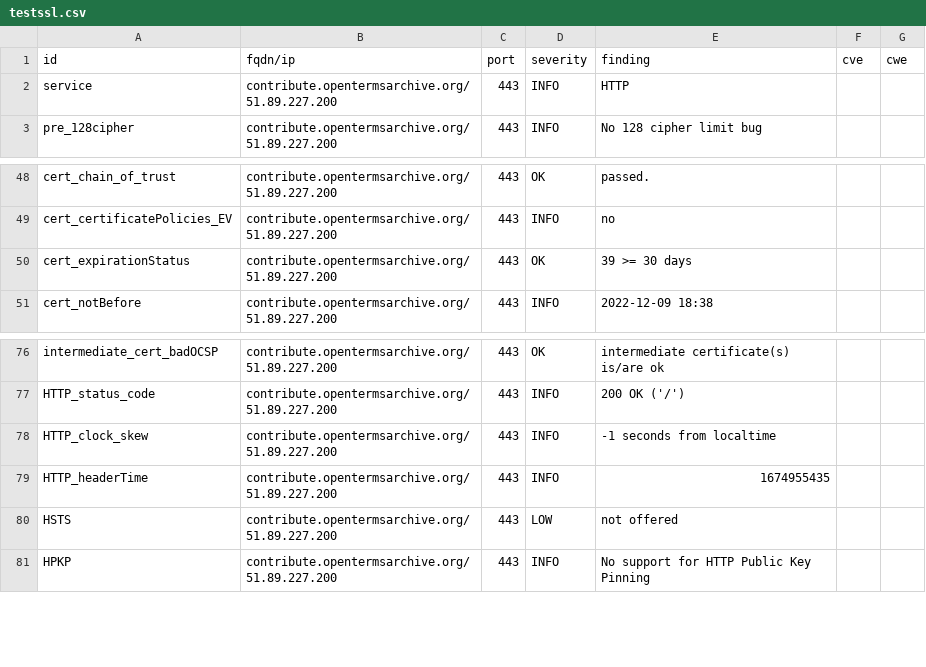
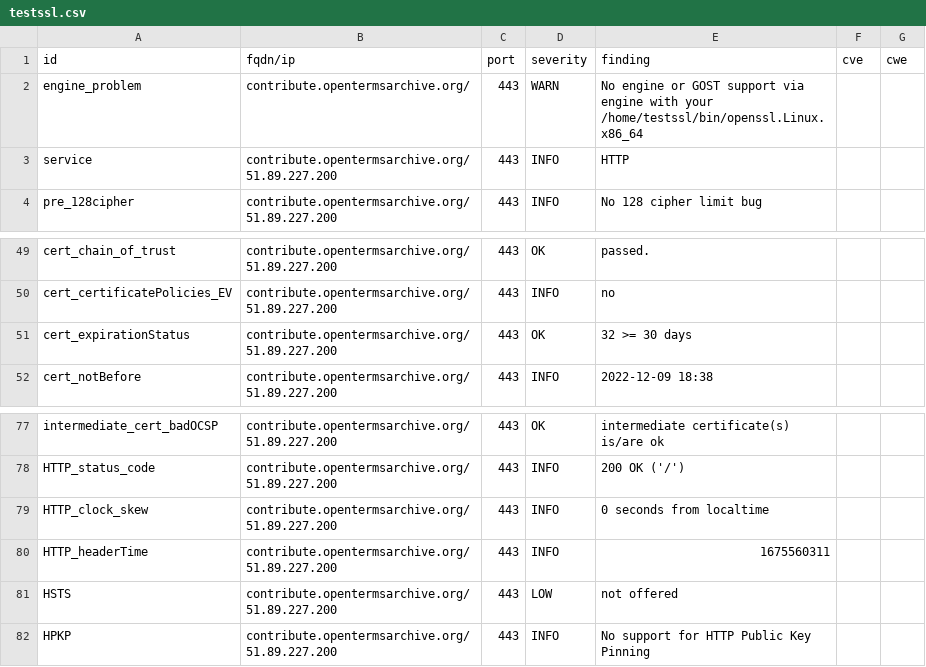
Before and after one commit to OpenTermsArchive/dashlord, a CSV file: results/aHR0cHM6Ly9jb250cmlidXRlLm9wZW50ZXJtc2FyY2hpdmUub3Jn/testssl.csv, drawn as a sheet; only a part is shown, gaps mark what is left out.

Commit message:
update: https://contribute.opentermsarchive.org

```diff
--- a/results/aHR0cHM6Ly9jb250cmlidXRlLm9wZW50ZXJtc2FyY2hpdmUub3Jn/testssl.csv
+++ b/results/aHR0cHM6Ly9jb250cmlidXRlLm9wZW50ZXJtc2FyY2hpdmUub3Jn/testssl.csv
@@ -1,2 +1,3 @@
 "id","fqdn/ip","port","severity","finding","cve","cwe"
+"engine_problem","contribute.opentermsarchive.org/","443","WARN","No engine or GOST support via engine with your /home/testssl/bin/openssl.Linux.x86_64","",""
 "service","contribute.opentermsarchive.org/51.89.227.200","443","INFO","HTTP","",""
@@ -49,3 +50,3 @@
 "cert_certificatePolicies_EV","contribute.opentermsarchive.org/51.89.227.200","443","INFO","no","",""
-"cert_expirationStatus","contribute.opentermsarchive.org/51.89.227.200","443","OK","39 >= 30 days","",""
+"cert_expirationStatus","contribute.opentermsarchive.org/51.89.227.200","443","OK","32 >= 30 days","",""
 "cert_notBefore","contribute.opentermsarchive.org/51.89.227.200","443","INFO","2022-12-09 18:38","",""
@@ -77,4 +78,4 @@
 "HTTP_status_code","contribute.opentermsarchive.org/51.89.227.200","443","INFO","200 OK ('/')","",""
-"HTTP_clock_skew","contribute.opentermsarchive.org/51.89.227.200","443","INFO","-1 seconds from localtime","",""
-"HTTP_headerTime","contribute.opentermsarchive.org/51.89.227.200","443","INFO","1674955435","",""
+"HTTP_clock_skew","contribute.opentermsarchive.org/51.89.227.200","443","INFO","0 seconds from localtime","",""
+"HTTP_headerTime","contribute.opentermsarchive.org/51.89.227.200","443","INFO","1675560311","",""
 "HSTS","contribute.opentermsarchive.org/51.89.227.200","443","LOW","not offered","",""
```
Also changed, not shown: 13 other files.
